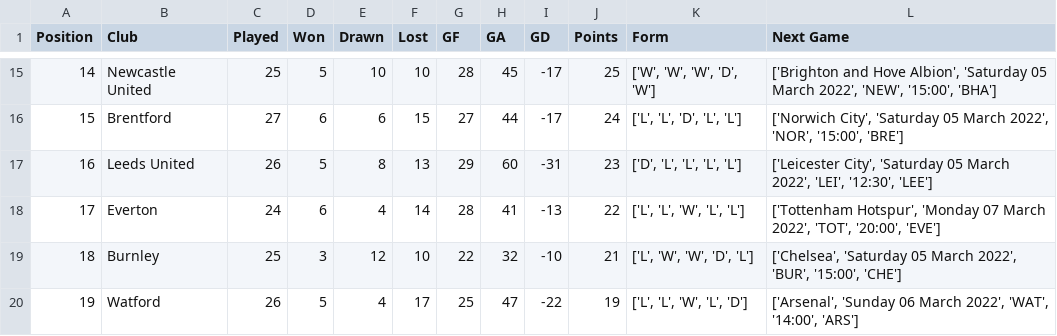
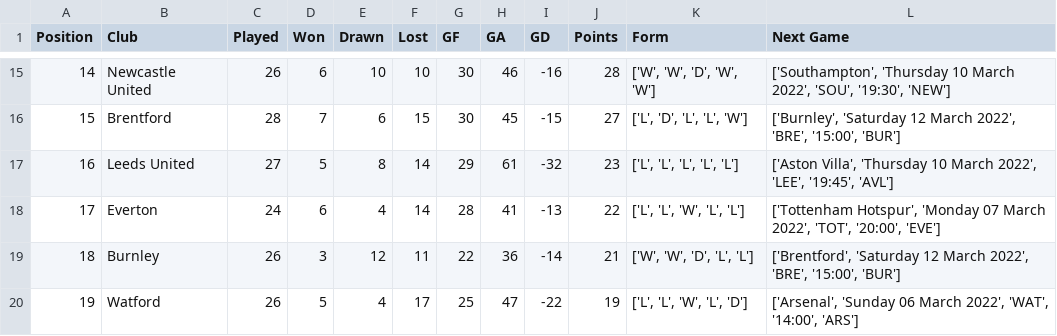
Before and after one commit to gilbertekalea/PremierLeague, a CSV file: table_data/English Premier League.csv, drawn as a sheet; only a part is shown, gaps mark what is left out; the diff covers the shown part only.

```diff
--- a/table_data/English Premier League.csv
+++ b/table_data/English Premier League.csv
@@ -15,6 +15,6 @@ Position,Club,Played,Won,Drawn,Lost,GF,GA,GD,Points,Form,Next Game
-14,Newcastle United,25,5,10,10,28,45,-17,25,"['W', 'W', 'W', 'D', 'W']","['Brighton and Hove Albion', 'Saturday 05 March 2022', 'NEW', '15:00', 'BHA']"
-15,Brentford,27,6,6,15,27,44,-17,24,"['L', 'L', 'D', 'L', 'L']","['Norwich City', 'Saturday 05 March 2022', 'NOR', '15:00', 'BRE']"
-16,Leeds United,26,5,8,13,29,60,-31,23,"['D', 'L', 'L', 'L', 'L']","['Leicester City', 'Saturday 05 March 2022', 'LEI', '12:30', 'LEE']"
+14,Newcastle United,26,6,10,10,30,46,-16,28,"['W', 'W', 'D', 'W', 'W']","['Southampton', 'Thursday 10 March 2022', 'SOU', '19:30', 'NEW']"
+15,Brentford,28,7,6,15,30,45,-15,27,"['L', 'D', 'L', 'L', 'W']","['Burnley', 'Saturday 12 March 2022', 'BRE', '15:00', 'BUR']"
+16,Leeds United,27,5,8,14,29,61,-32,23,"['L', 'L', 'L', 'L', 'L']","['Aston Villa', 'Thursday 10 March 2022', 'LEE', '19:45', 'AVL']"
 17,Everton,24,6,4,14,28,41,-13,22,"['L', 'L', 'W', 'L', 'L']","['Tottenham Hotspur', 'Monday 07 March 2022', 'TOT', '20:00', 'EVE']"
-18,Burnley,25,3,12,10,22,32,-10,21,"['L', 'W', 'W', 'D', 'L']","['Chelsea', 'Saturday 05 March 2022', 'BUR', '15:00', 'CHE']"
+18,Burnley,26,3,12,11,22,36,-14,21,"['W', 'W', 'D', 'L', 'L']","['Brentford', 'Saturday 12 March 2022', 'BRE', '15:00', 'BUR']"
 19,Watford,26,5,4,17,25,47,-22,19,"['L', 'L', 'W', 'L', 'D']","['Arsenal', 'Sunday 06 March 2022', 'WAT', '14:00', 'ARS']"
```
Also changed, not shown: 62 edited cells elsewhere in this file, 5 other files.
